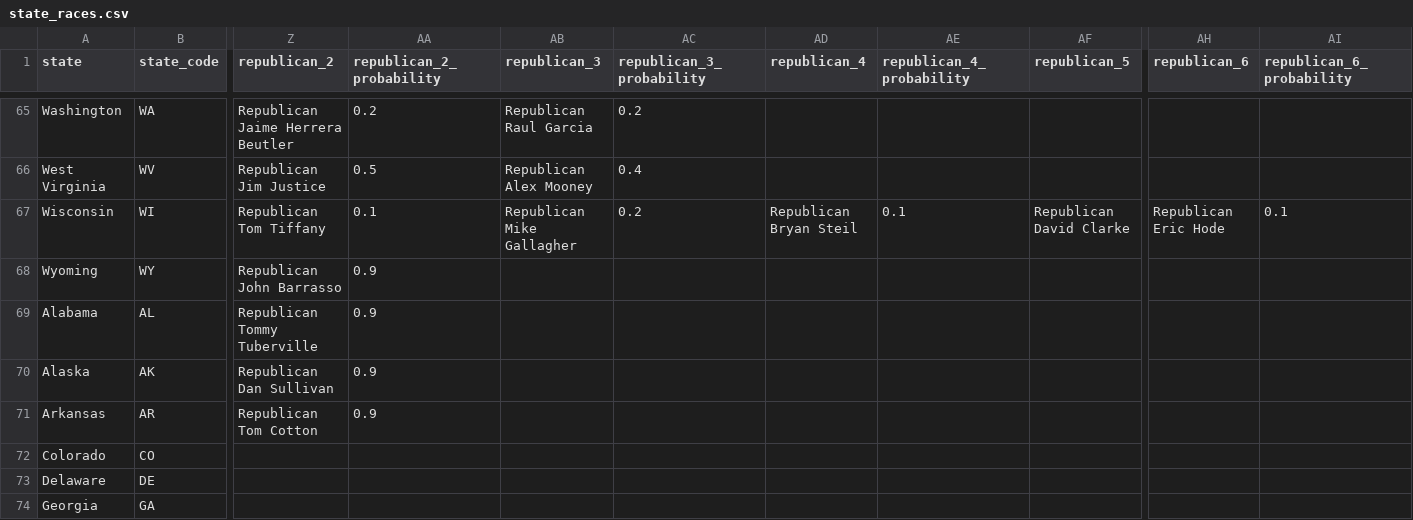
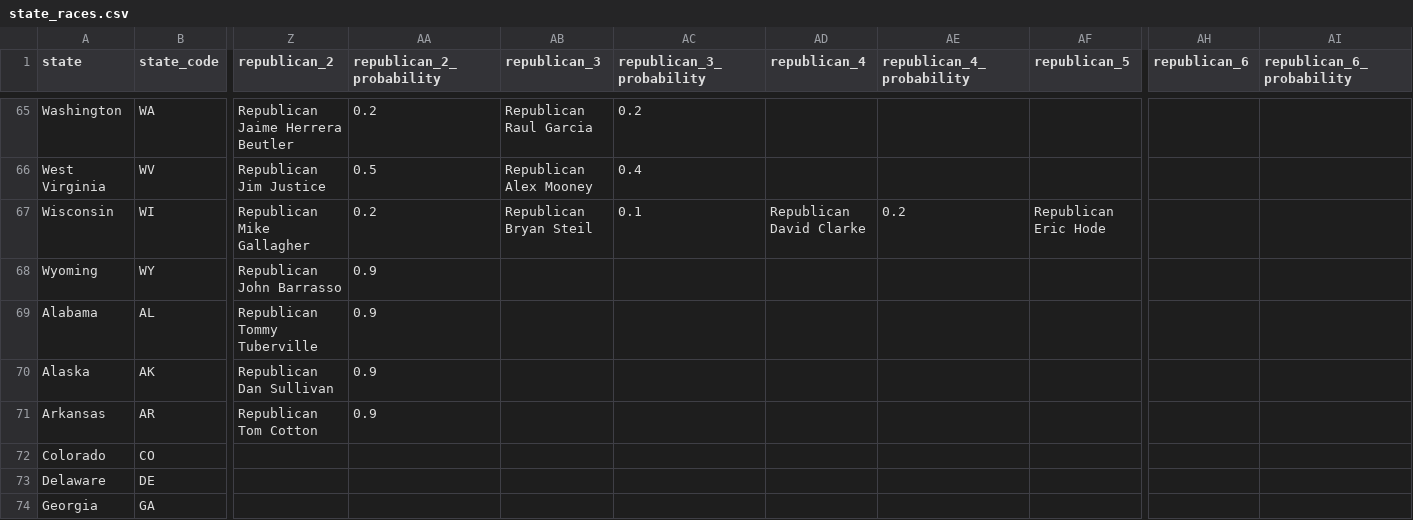
Before and after one commit to carnival-farmer/data, a CSV file: v2/state_races.csv, drawn as a sheet; only a part is shown, gaps mark what is left out; the diff names each change by its address in the sheet, - before the commit and + after, or states it on an @@ line.

Commit message:
Updating data

```diff
--- a/v2/state_races.csv
+++ b/v2/state_races.csv
-Z67 (republican_2): Republican Tom Tiffany
+Z67 (republican_2): Republican Mike Gallagher
-AA67 (republican_2_probability): 0.1
+AA67 (republican_2_probability): 0.2
-AB67 (republican_3): Republican Mike Gallagher
+AB67 (republican_3): Republican Bryan Steil
-AC67 (republican_3_probability): 0.2
+AC67 (republican_3_probability): 0.1
-AD67 (republican_4): Republican Bryan Steil
+AD67 (republican_4): Republican David Clarke
-AE67 (republican_4_probability): 0.1
+AE67 (republican_4_probability): 0.2
-AF67 (republican_5): Republican David Clarke
+AF67 (republican_5): Republican Eric Hode
-AH67 (republican_6): Republican Eric Hode
+AH67 (republican_6): (empty)
-AI67 (republican_6_probability): 0.1
+AI67 (republican_6_probability): (empty)
```
